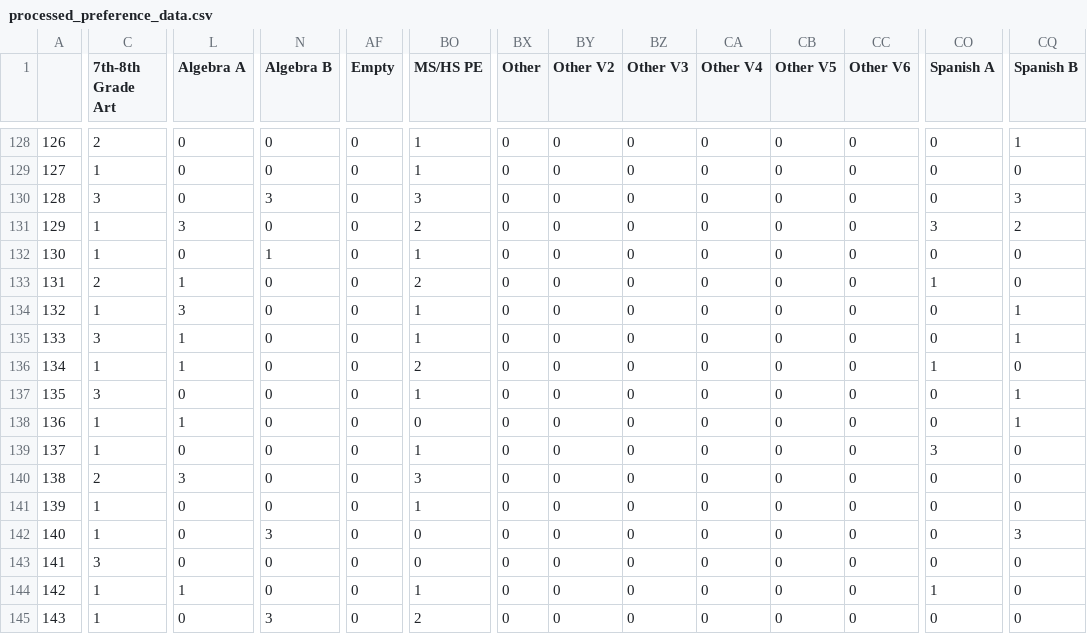
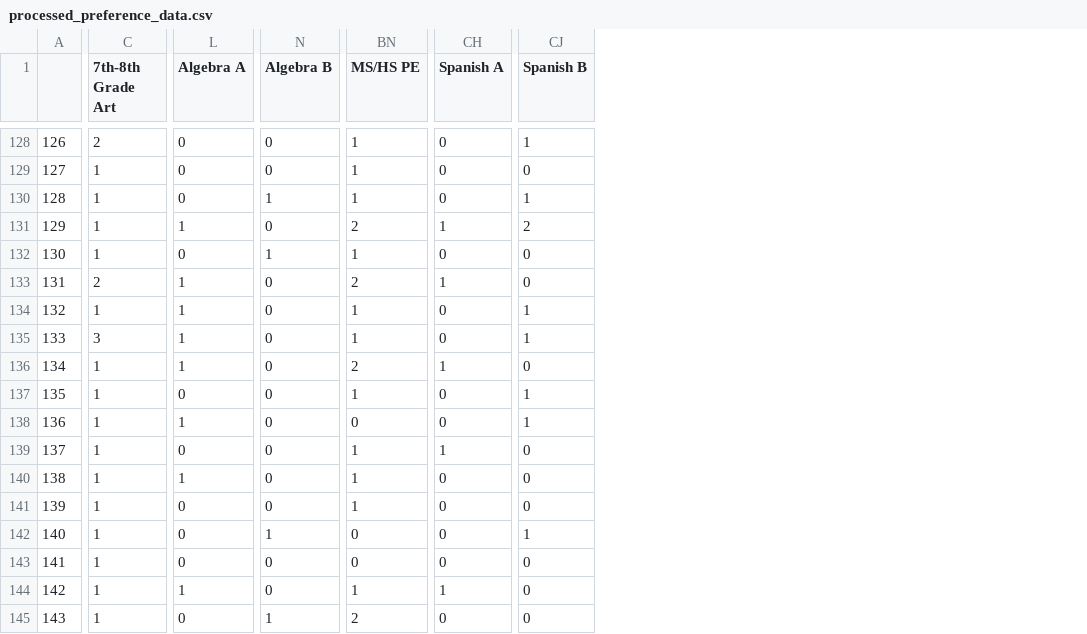
Before and after one commit to dayonenotdaytwo/LACS_Scheduler, a CSV file: Resources/18_19/processed_preference_data.csv, drawn as a sheet; only a part is shown, gaps mark what is left out; removed rows and columns are numbered as before the commit, all else as after; the diff covers the shown part only; the diff names each change by its address in the sheet, - before the commit and + after, or states it on an @@ line.

```diff
--- a/Resources/18_19/processed_preference_data.csv
+++ b/Resources/18_19/processed_preference_data.csv
-column AF (Empty), rows 128-145: all 0
-column BX (Other), rows 128-145: all 0
-column BY (Other V2), rows 128-145: all 0
-column BZ (Other V3), rows 128-145: all 0
-column CA (Other V4), rows 128-145: all 0
-column CB (Other V5), rows 128-145: all 0
-column CC (Other V6), rows 128-145: all 0
-C130 (7th-8th Grade Art): 3
+C130 (7th-8th Grade Art): 1
-N130 (Algebra B): 3
+N130 (Algebra B): 1
-BN130 (MS/HS PE): 3
+BN130 (MS/HS PE): 1
-CJ130 (Spanish B): 3
+CJ130 (Spanish B): 1
-L131 (Algebra A): 3
+L131 (Algebra A): 1
-CH131 (Spanish A): 3
+CH131 (Spanish A): 1
-L134 (Algebra A): 3
+L134 (Algebra A): 1
-C137 (7th-8th Grade Art): 3
+C137 (7th-8th Grade Art): 1
-CH139 (Spanish A): 3
+CH139 (Spanish A): 1
-C140 (7th-8th Grade Art): 2
+C140 (7th-8th Grade Art): 1
-L140 (Algebra A): 3
+L140 (Algebra A): 1
-BN140 (MS/HS PE): 3
+BN140 (MS/HS PE): 1
-N142 (Algebra B): 3
+N142 (Algebra B): 1
-CJ142 (Spanish B): 3
+CJ142 (Spanish B): 1
-C143 (7th-8th Grade Art): 3
+C143 (7th-8th Grade Art): 1
-N145 (Algebra B): 3
+N145 (Algebra B): 1
```
Also changed, not shown: 139 edited cells elsewhere in this file, 2 other files.
